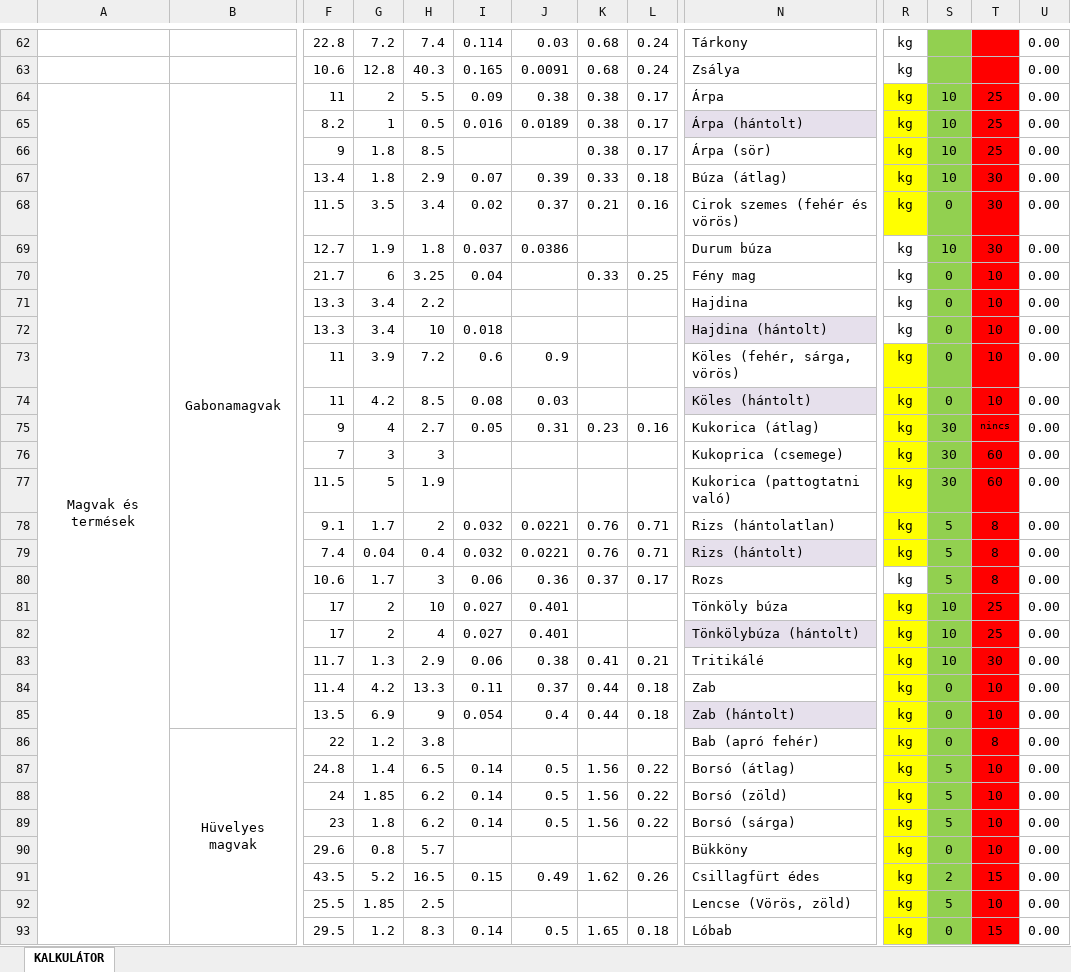
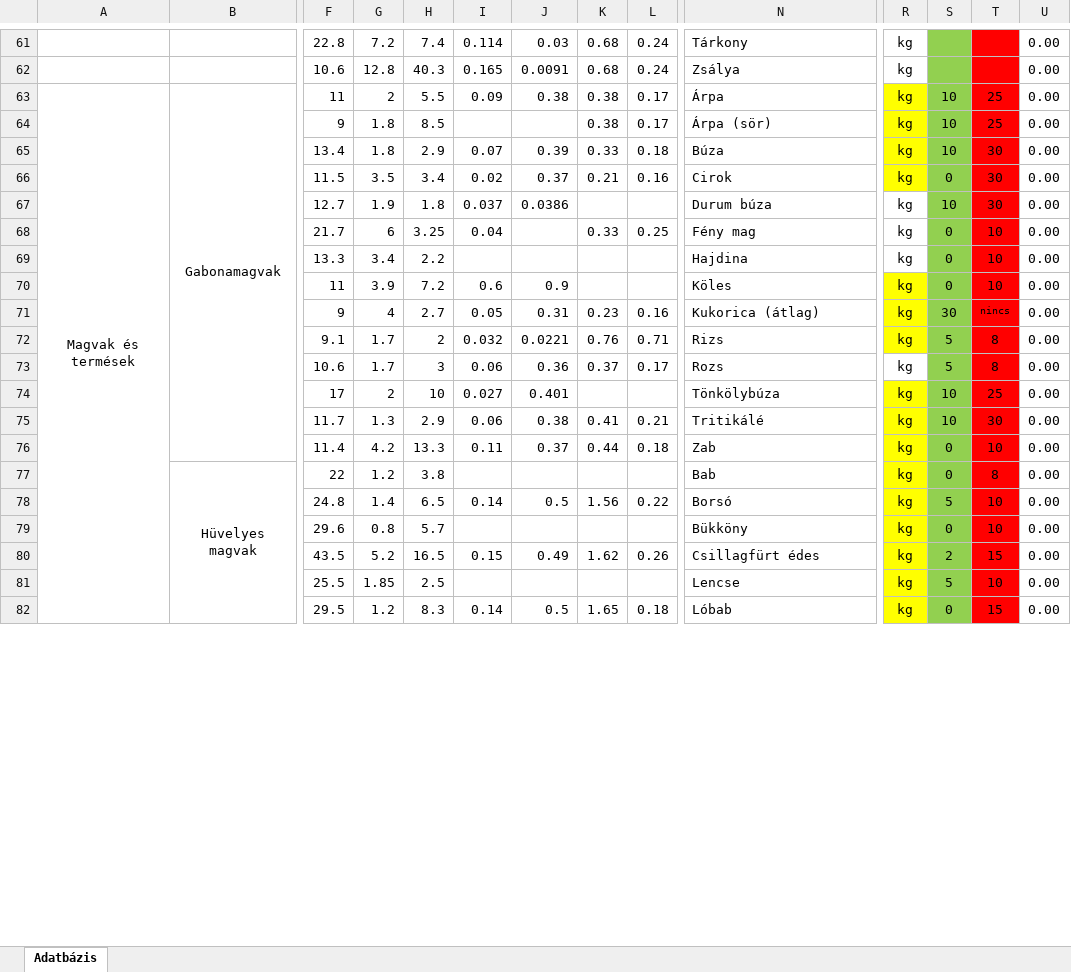
Before and after one commit to tenyesztojas/takarmany-api, an Excel workbook: Takarmany_kalkulator.xlsx, sheet Adatbázis, drawn as a sheet; only a part is shown, gaps mark what is left out; values as stored, in another font and other column widths than the file's, no borders; removed rows and columns are numbered as before the commit, all else as after; rows hold the shown columns only; the diff covers the shown part only; the diff names each change by its address in the sheet, - before the commit and + after, or states it on an @@ line.

Commit message:
Add files via upload

```diff
--- a/Takarmany_kalkulator.xlsx (sheet Adatbázis)
+++ b/Takarmany_kalkulator.xlsx (sheet Adatbázis)
-sheet tab: KALKULÁTOR
+sheet tab: Adatbázis
-row 65:  |  | 8.2 | 1 | 0.5 | 0.016 | 0.0189 | 0.38 | 0.17 | Árpa (hántolt) | kg | 10 | 25 | 0.00
-N65: Búza (átlag)
+N65: Búza
-N66: Cirok szemes (fehér és vörös)
+N66: Cirok
-row 72:  |  | 13.3 | 3.4 | 10 | 0.018 |  |  |  | Hajdina (hántolt) | kg | 0 | 10 | 0.00
-N70: Köles (fehér, sárga, vörös)
+N70: Köles
-row 74:  |  | 11 | 4.2 | 8.5 | 0.08 | 0.03 |  |  | Köles (hántolt) | kg | 0 | 10 | 0.00
-row 76:  |  | 7 | 3 | 3 |  |  |  |  | Kukoprica (csemege) | kg | 30 | 60 | 0.00
-row 77:  |  | 11.5 | 5 | 1.9 |  |  |  |  | Kukorica (pattogtatni való) | kg | 30 | 60 | 0.00
-N72: Rizs (hántolatlan)
+N72: Rizs
-row 79:  |  | 7.4 | 0.04 | 0.4 | 0.032 | 0.0221 | 0.76 | 0.71 | Rizs (hántolt) | kg | 5 | 8 | 0.00
-N74: Tönköly búza
+N74: Tönkölybúza
-row 82:  |  | 17 | 2 | 4 | 0.027 | 0.401 |  |  | Tönkölybúza (hántolt) | kg | 10 | 25 | 0.00
-row 85:  |  | 13.5 | 6.9 | 9 | 0.054 | 0.4 | 0.44 | 0.18 | Zab (hántolt) | kg | 0 | 10 | 0.00
-N77: Bab (apró fehér)
+N77: Bab
-N78: Borsó (átlag)
+N78: Borsó
-row 88:  |  | 24 | 1.85 | 6.2 | 0.14 | 0.5 | 1.56 | 0.22 | Borsó (zöld) | kg | 5 | 10 | 0.00
-row 89:  |  | 23 | 1.8 | 6.2 | 0.14 | 0.5 | 1.56 | 0.22 | Borsó (sárga) | kg | 5 | 10 | 0.00
-N81: Lencse (Vörös, zöld)
+N81: Lencse
```
Also changed, not shown: 8 removed rows, 25 hidden or unhidden rows and 3 edited cells elsewhere in this sheet, formulas that keep their value, hidden cells.
